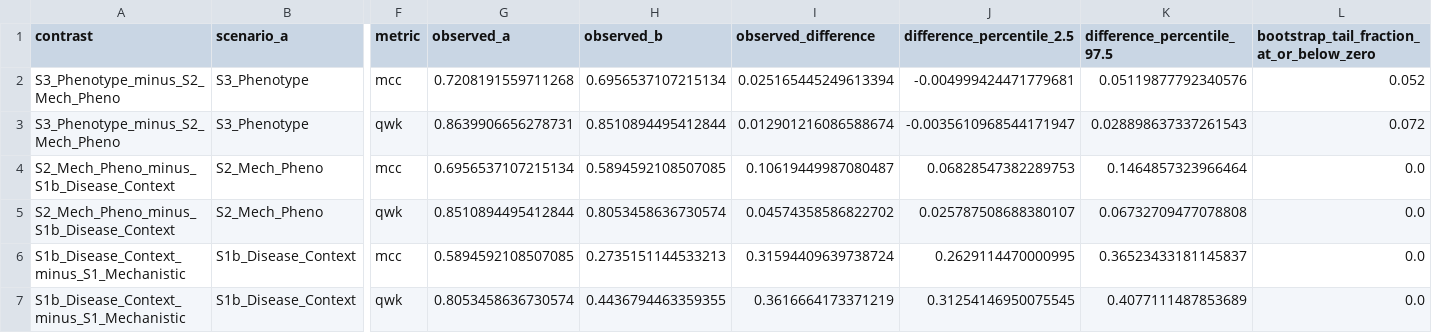
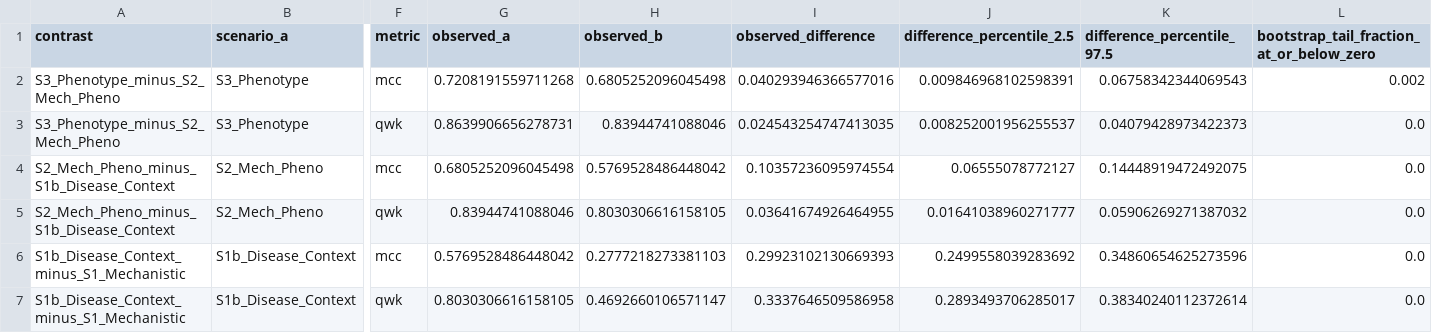
Before and after one commit to T0hid/mendelian-severity-pipeline, a CSV file: data/reference/results/paired_scenario_contrasts.csv, drawn as a sheet; only a part is shown, gaps mark what is left out; the diff names each change by its address in the sheet, - before the commit and + after, or states it on an @@ line.

```diff
--- a/data/reference/results/paired_scenario_contrasts.csv
+++ b/data/reference/results/paired_scenario_contrasts.csv
-H2 (observed_b): 0.6956537107215134
+H2 (observed_b): 0.6805252096045498
-I2 (observed_difference): 0.025165445249613394
+I2 (observed_difference): 0.040293946366577016
-J2 (difference_percentile_2.5): -0.004999424471779681
+J2 (difference_percentile_2.5): 0.009846968102598391
-K2 (difference_percentile_97.5): 0.05119877792340576
+K2 (difference_percentile_97.5): 0.06758342344069543
-L2: 0.052
+L2: 0.002
-H3 (observed_b): 0.8510894495412844
+H3 (observed_b): 0.83944741088046
-I3 (observed_difference): 0.012901216086588674
+I3 (observed_difference): 0.024543254747413035
-J3 (difference_percentile_2.5): -0.0035610968544171947
+J3 (difference_percentile_2.5): 0.008252001956255537
-K3 (difference_percentile_97.5): 0.028898637337261543
+K3 (difference_percentile_97.5): 0.04079428973422373
-L3: 0.072
+L3: 0.0
-G4 (observed_a): 0.6956537107215134
+G4 (observed_a): 0.6805252096045498
-H4 (observed_b): 0.5894592108507085
+H4 (observed_b): 0.5769528486448042
-I4 (observed_difference): 0.10619449987080487
+I4 (observed_difference): 0.10357236095974554
-J4 (difference_percentile_2.5): 0.06828547382289753
+J4 (difference_percentile_2.5): 0.06555078772127
-K4 (difference_percentile_97.5): 0.1464857323966464
+K4 (difference_percentile_97.5): 0.14448919472492075
-G5 (observed_a): 0.8510894495412844
+G5 (observed_a): 0.83944741088046
-H5 (observed_b): 0.8053458636730574
+H5 (observed_b): 0.8030306616158105
-I5 (observed_difference): 0.04574358586822702
+I5 (observed_difference): 0.03641674926464955
-J5 (difference_percentile_2.5): 0.025787508688380107
+J5 (difference_percentile_2.5): 0.01641038960271777
-K5 (difference_percentile_97.5): 0.06732709477078808
+K5 (difference_percentile_97.5): 0.05906269271387032
-G6 (observed_a): 0.5894592108507085
+G6 (observed_a): 0.5769528486448042
-H6 (observed_b): 0.2735151144533213
+H6 (observed_b): 0.2777218273381103
-I6 (observed_difference): 0.31594409639738724
+I6 (observed_difference): 0.29923102130669393
-J6 (difference_percentile_2.5): 0.2629114470000995
+J6 (difference_percentile_2.5): 0.2499558039283692
-K6 (difference_percentile_97.5): 0.36523433181145837
+K6 (difference_percentile_97.5): 0.34860654625273596
-G7 (observed_a): 0.8053458636730574
+G7 (observed_a): 0.8030306616158105
-H7 (observed_b): 0.4436794463359355
+H7 (observed_b): 0.4692660106571147
-I7 (observed_difference): 0.3616664173371219
+I7 (observed_difference): 0.3337646509586958
-J7 (difference_percentile_2.5): 0.31254146950075545
+J7 (difference_percentile_2.5): 0.2893493706285017
-K7 (difference_percentile_97.5): 0.4077111487853689
+K7 (difference_percentile_97.5): 0.38340240112372614
```
Also changed, not shown: data/reference/results/nested_cv_tuning_S1_Mechanistic.csv, data/reference/results/nested_cv_tuning_S2_Mech_Pheno.csv, 44 other files.
